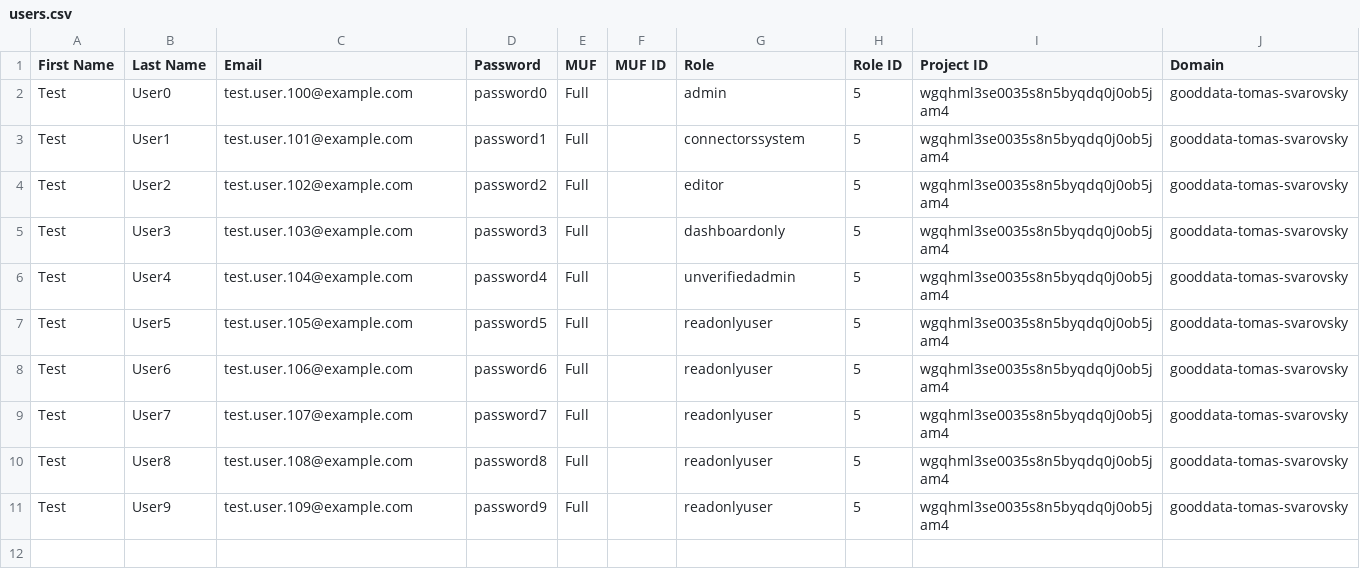
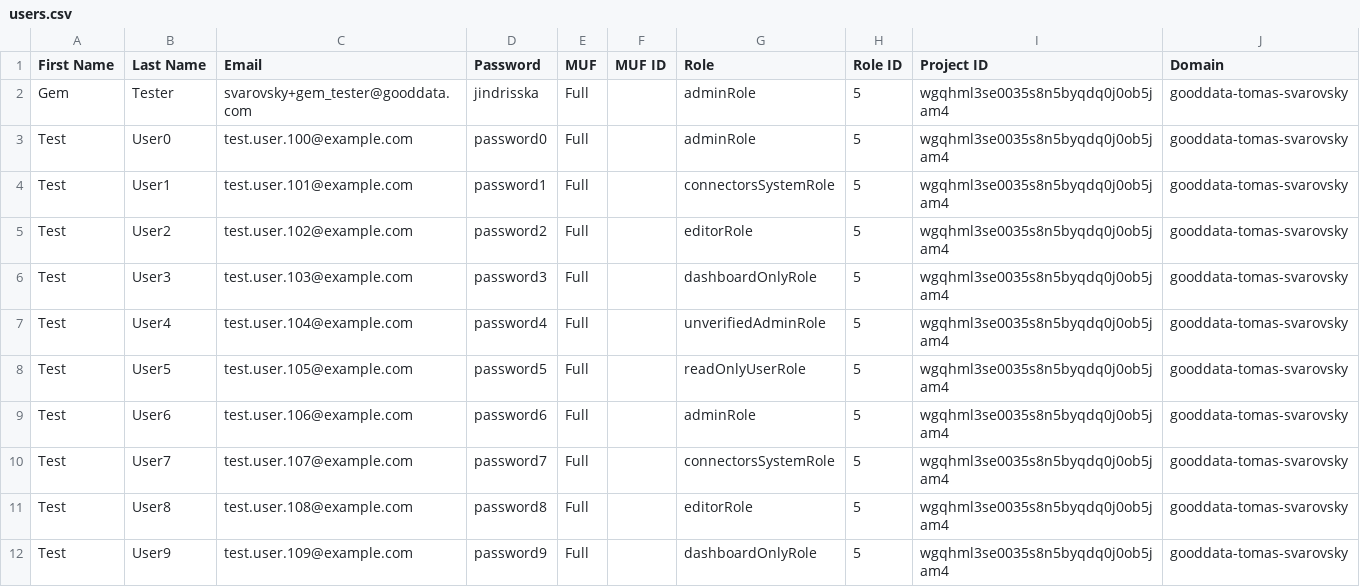
Before and after one commit to gooddata/gooddata-ruby, a CSV file: spec/data/users.csv, drawn as a sheet.

Commit message:
Changed CSV

```diff
--- a/spec/data/users.csv
+++ b/spec/data/users.csv
@@ -1,11 +1,12 @@
 First Name,Last Name,Email,Password,MUF,MUF ID,Role,Role ID,Project ID,Domain
-Test,User0,test.user.100@example.com,password0,Full,,admin,5,wgqhml3se0035s8n5byqdq0j0ob5jam4,gooddata-tomas-svarovsky
-Test,User1,test.user.101@example.com,password1,Full,,connectorssystem,5,wgqhml3se0035s8n5byqdq0j0ob5jam4,gooddata-tomas-svarovsky
-Test,User2,test.user.102@example.com,password2,Full,,editor,5,wgqhml3se0035s8n5byqdq0j0ob5jam4,gooddata-tomas-svarovsky
-Test,User3,test.user.103@example.com,password3,Full,,dashboardonly,5,wgqhml3se0035s8n5byqdq0j0ob5jam4,gooddata-tomas-svarovsky
-Test,User4,test.user.104@example.com,password4,Full,,unverifiedadmin,5,wgqhml3se0035s8n5byqdq0j0ob5jam4,gooddata-tomas-svarovsky
-Test,User5,test.user.105@example.com,password5,Full,,readonlyuser,5,wgqhml3se0035s8n5byqdq0j0ob5jam4,gooddata-tomas-svarovsky
-Test,User6,test.user.106@example.com,password6,Full,,readonlyuser,5,wgqhml3se0035s8n5byqdq0j0ob5jam4,gooddata-tomas-svarovsky
-Test,User7,test.user.107@example.com,password7,Full,,readonlyuser,5,wgqhml3se0035s8n5byqdq0j0ob5jam4,gooddata-tomas-svarovsky
-Test,User8,test.user.108@example.com,password8,Full,,readonlyuser,5,wgqhml3se0035s8n5byqdq0j0ob5jam4,gooddata-tomas-svarovsky
-Test,User9,test.user.109@example.com,password9,Full,,readonlyuser,5,wgqhml3se0035s8n5byqdq0j0ob5jam4,gooddata-tomas-svarovsky
+Gem,Tester,svarovsky+gem_tester@gooddata.com,jindrisska,Full,,adminRole,5,wgqhml3se0035s8n5byqdq0j0ob5jam4,gooddata-tomas-svarovsky
+Test,User0,test.user.100@example.com,password0,Full,,adminRole,5,wgqhml3se0035s8n5byqdq0j0ob5jam4,gooddata-tomas-svarovsky
+Test,User1,test.user.101@example.com,password1,Full,,connectorsSystemRole,5,wgqhml3se0035s8n5byqdq0j0ob5jam4,gooddata-tomas-svarovsky
+Test,User2,test.user.102@example.com,password2,Full,,editorRole,5,wgqhml3se0035s8n5byqdq0j0ob5jam4,gooddata-tomas-svarovsky
+Test,User3,test.user.103@example.com,password3,Full,,dashboardOnlyRole,5,wgqhml3se0035s8n5byqdq0j0ob5jam4,gooddata-tomas-svarovsky
+Test,User4,test.user.104@example.com,password4,Full,,unverifiedAdminRole,5,wgqhml3se0035s8n5byqdq0j0ob5jam4,gooddata-tomas-svarovsky
+Test,User5,test.user.105@example.com,password5,Full,,readOnlyUserRole,5,wgqhml3se0035s8n5byqdq0j0ob5jam4,gooddata-tomas-svarovsky
+Test,User6,test.user.106@example.com,password6,Full,,adminRole,5,wgqhml3se0035s8n5byqdq0j0ob5jam4,gooddata-tomas-svarovsky
+Test,User7,test.user.107@example.com,password7,Full,,connectorsSystemRole,5,wgqhml3se0035s8n5byqdq0j0ob5jam4,gooddata-tomas-svarovsky
+Test,User8,test.user.108@example.com,password8,Full,,editorRole,5,wgqhml3se0035s8n5byqdq0j0ob5jam4,gooddata-tomas-svarovsky
+Test,User9,test.user.109@example.com,password9,Full,,dashboardOnlyRole,5,wgqhml3se0035s8n5byqdq0j0ob5jam4,gooddata-tomas-svarovsky
```
